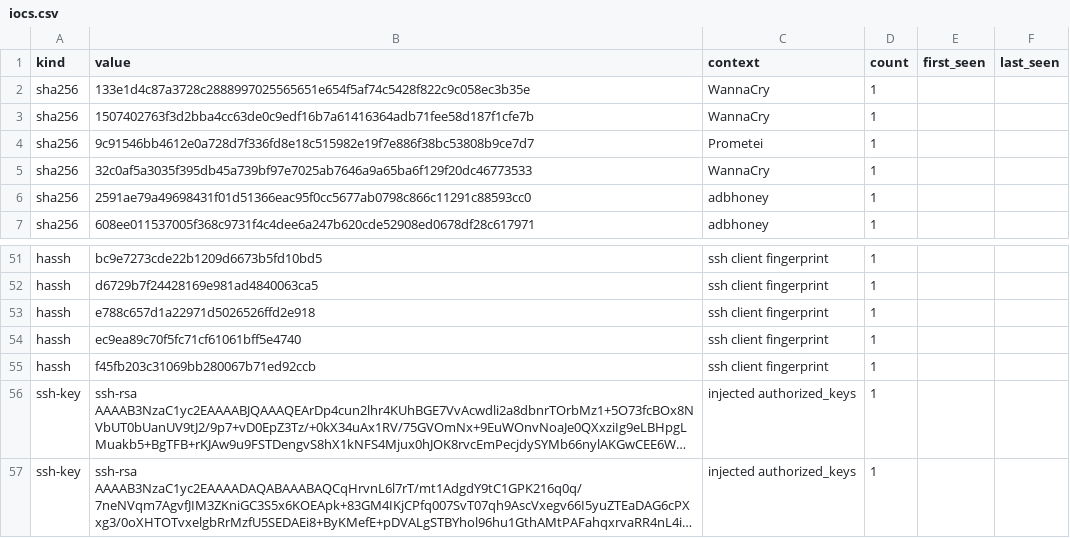
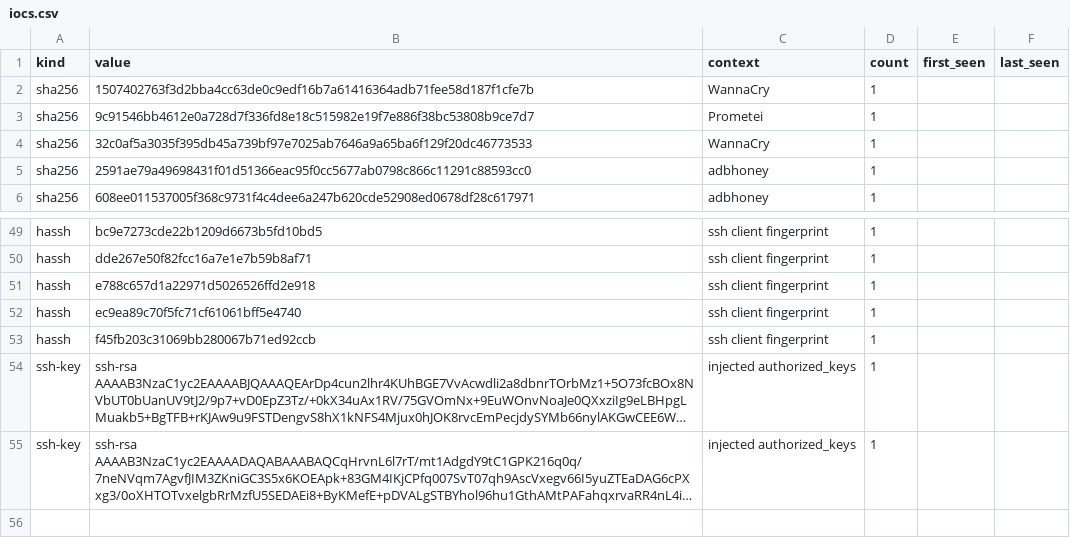
Before and after one commit to unerror/security, a CSV file: feeds/honeypot/iocs.csv, drawn as a sheet; only a part is shown, gaps mark what is left out; long unchanged cells end in …; removed rows and columns are numbered as before the commit, all else as after; the diff covers the shown part only; the diff names each change by its address in the sheet, - before the commit and + after, or states it on an @@ line.

```diff
--- a/feeds/honeypot/iocs.csv
+++ b/feeds/honeypot/iocs.csv
-row 2: sha256 | 133e1d4c87a3728c2888997025565651e654f5af74c5428f822c9c058ec3b35e | WannaCry | 1
-B50 (value): d6729b7f24428169e981ad4840063ca5
+B50 (value): dde267e50f82fcc16a7e1e7b59b8af71
```
Also changed, not shown: 5 added rows, 6 removed rows, 1 moved row and 9 edited cells elsewhere in this file, 13 other files.
